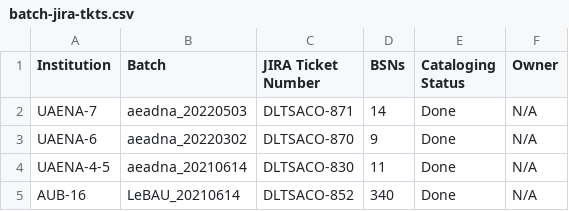
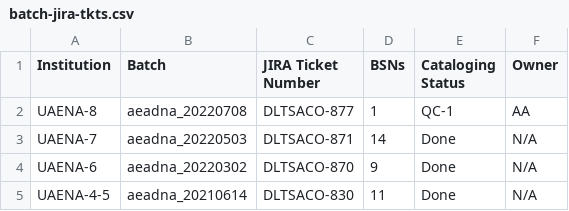
Before and after one commit to NYULibraries/aco-karms, a CSV file: work/batch-jira-tkts.csv, drawn as a sheet; only a part is shown; the shorter side is filled out with more unchanged rows.

Commit message:
Process new - UAENA-8 - aeadna_20220708 - DLTSACO-877

```diff
--- a/work/batch-jira-tkts.csv
+++ b/work/batch-jira-tkts.csv
@@ -1,2 +1,3 @@
 Institution,Batch,JIRA Ticket Number,BSNs,Cataloging Status,Owner
+UAENA-8,aeadna_20220708,DLTSACO-877,1,QC-1,AA
 UAENA-7,aeadna_20220503,DLTSACO-871,14,Done,N/A
```
Also changed, not shown: 14 other files.
